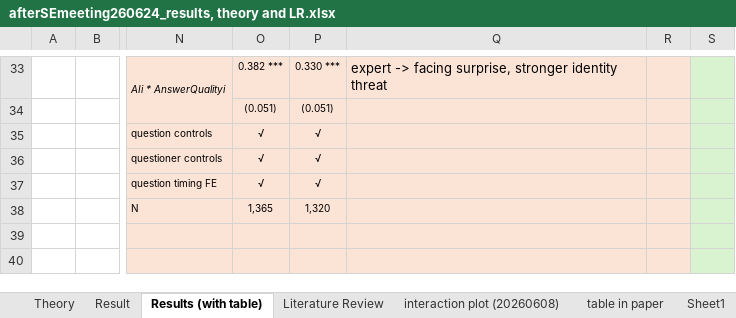
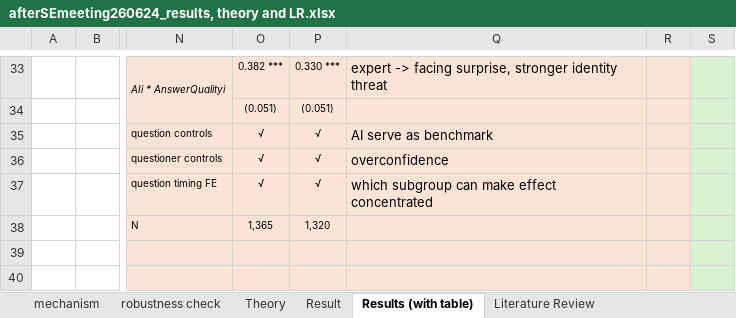
Before and after one commit to chen-junluo/geek-community, an Excel workbook: Projects/MISQ/MISQ round 2/afterSEmeeting260624_results, theory and LR.xlsx, sheet Results (with table), drawn as a sheet; only a part is shown, gaps mark what is left out; values as stored, in another font and other column widths than the file's, no borders; charts and pictures not drawn; the diff names each change by its address in the sheet, - before the commit and + after, or states it on an @@ line.

Commit message:
explore potential results

```diff
--- a/Projects/MISQ/MISQ round 2/afterSEmeeting260624_results, theory and LR.xlsx (sheet Results (with table))
+++ b/Projects/MISQ/MISQ round 2/afterSEmeeting260624_results, theory and LR.xlsx (sheet Results (with table))
+sheet tab: mechanism
+sheet tab: robustness check
-Q35: (empty)
+Q35: AI serve as benchmark
-Q36: (empty)
+Q36: overconfidence
-Q37: (empty)
+Q37: which subgroup can make effect concentrated
```
Also changed, not shown: sheet Result, sheet Theory, 1 other file.
